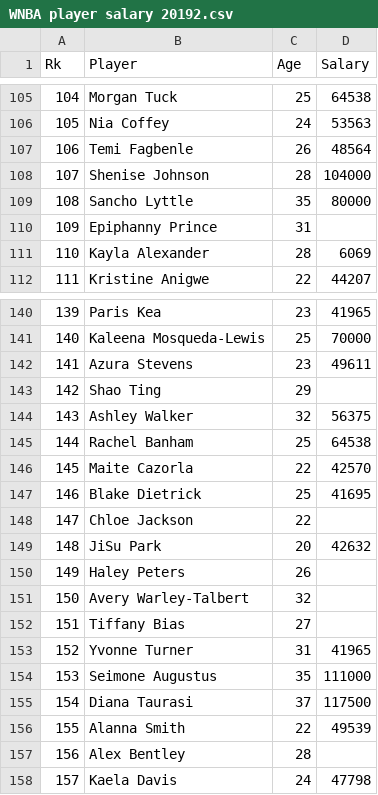
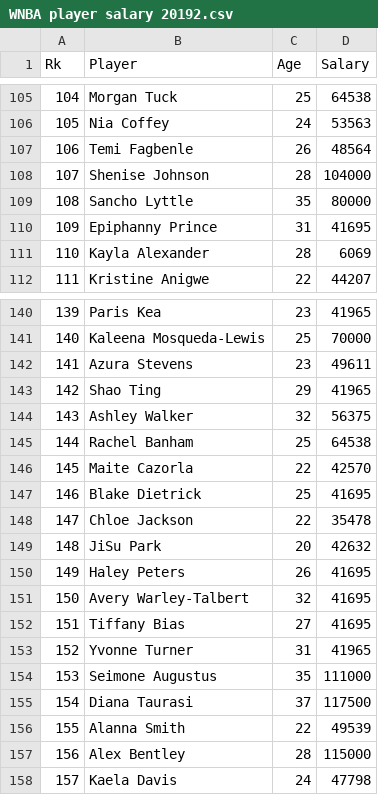
Before and after one commit to dteuscher1/Adjusted-Plus-Minus, a CSV file: WNBA player salary 20192.csv, drawn as a sheet; only a part is shown, gaps mark what is left out; the diff covers the shown part only.

```diff
--- a/WNBA player salary 20192.csv
+++ b/WNBA player salary 20192.csv
@@ -109,3 +109,3 @@
 108,Sancho Lyttle,35,80000
-109,Epiphanny Prince,31,
+109,Epiphanny Prince,31,41695
 110,Kayla Alexander,28,6069
@@ -142,3 +142,3 @@
 141,Azura Stevens,23,49611
-142,Shao Ting,29,
+142,Shao Ting,29,41965
 143,Ashley Walker,32,56375
@@ -147,7 +147,7 @@
 146,Blake Dietrick,25,41695
-147,Chloe Jackson,22,
+147,Chloe Jackson,22,35478
 148,JiSu Park,20,42632
-149,Haley Peters,26,
-150,Avery Warley-Talbert,32,
-151,Tiffany Bias,27,
+149,Haley Peters,26,41695
+150,Avery Warley-Talbert,32,41695
+151,Tiffany Bias,27,41695
 152,Yvonne Turner,31,41965
@@ -156,3 +156,3 @@
 155,Alanna Smith,22,49539
-156,Alex Bentley,28,
+156,Alex Bentley,28,115000
 157,Kaela Davis,24,47798
```
Also changed, not shown: 7 edited cells elsewhere in this file, shiny_data_per_36.csv, shiny_data_per_game.csv.
